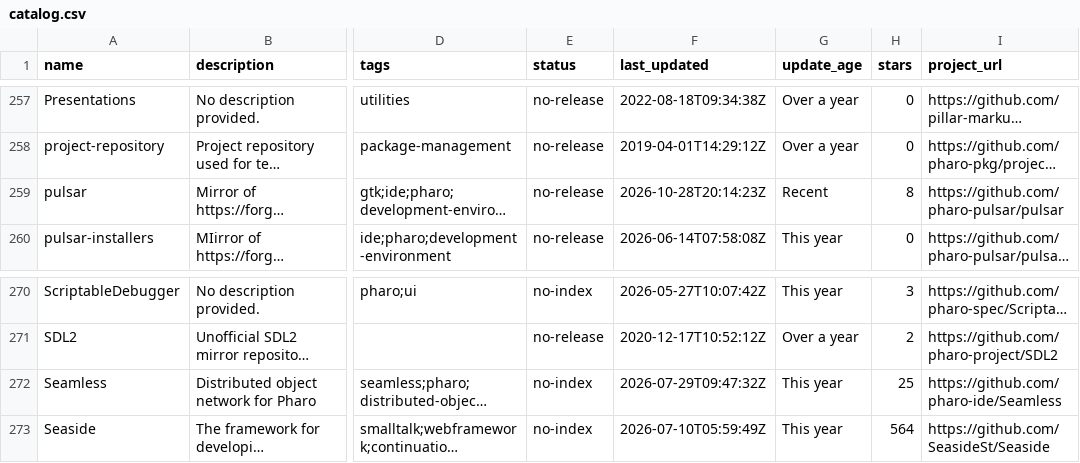
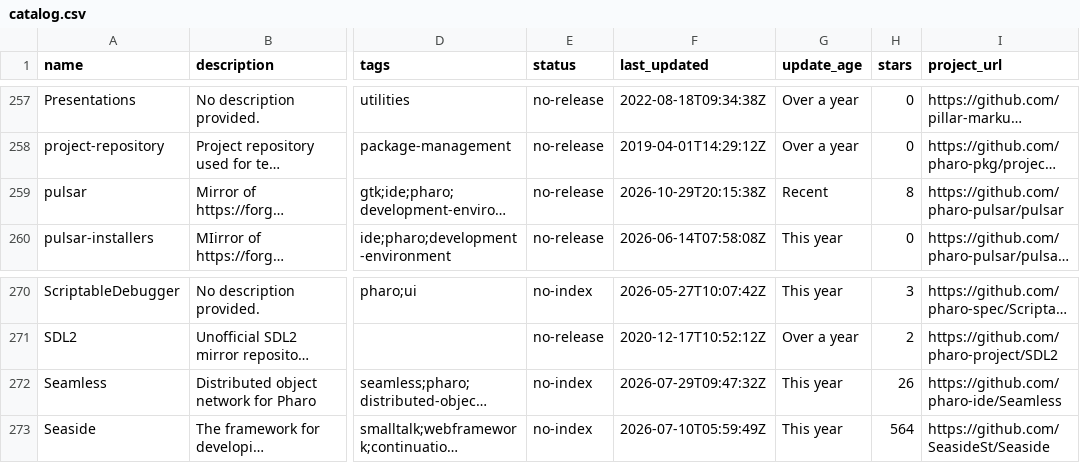
Before and after one commit to guillep/pharo-catalog, a CSV file: catalog.csv, drawn as a sheet; only a part is shown, gaps mark what is left out; long unchanged cells end in …; the diff covers the shown part only; the diff names each change by its address in the sheet, - before the commit and + after, or states it on an @@ line.

```diff
--- a/catalog.csv
+++ b/catalog.csv
-F259 (last_updated): 2026-10-28T20:14:23Z
+F259 (last_updated): 2026-10-29T20:15:38Z
-H272 (stars): 25
+H272 (stars): 26
```
Also changed, not shown: 9 edited cells elsewhere in this file, 2 other files.
